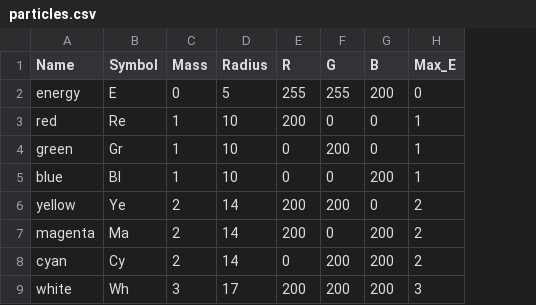
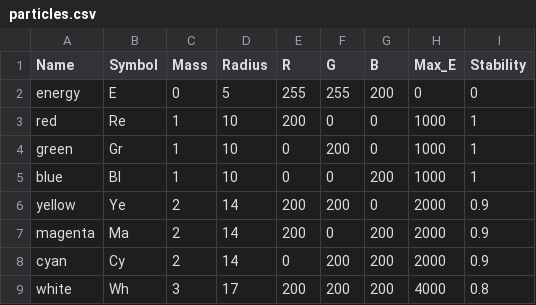
Before and after one commit to Ioplop/SParticles, a CSV file: particles.csv, drawn as a sheet; the diff names each change by its address in the sheet, - before the commit and + after, or states it on an @@ line.

Commit message:
Fixed mem leaks and other bugs. Added a display for internal energy. Added values for max internal energy and general particle stability.

```diff
--- a/particles.csv
+++ b/particles.csv
+column I (Stability), rows 2-9: 0 | 1 | 1 | 1 | 0.9 | 0.9 | 0.9 | 0.8
-H3:H5 (Max_E): 1
+H3:H5 (Max_E): 1000
-H6:H8 (Max_E): 2
+H6:H8 (Max_E): 2000
-H9 (Max_E): 3
+H9 (Max_E): 4000
```
Also changed, not shown: 4 other files.
